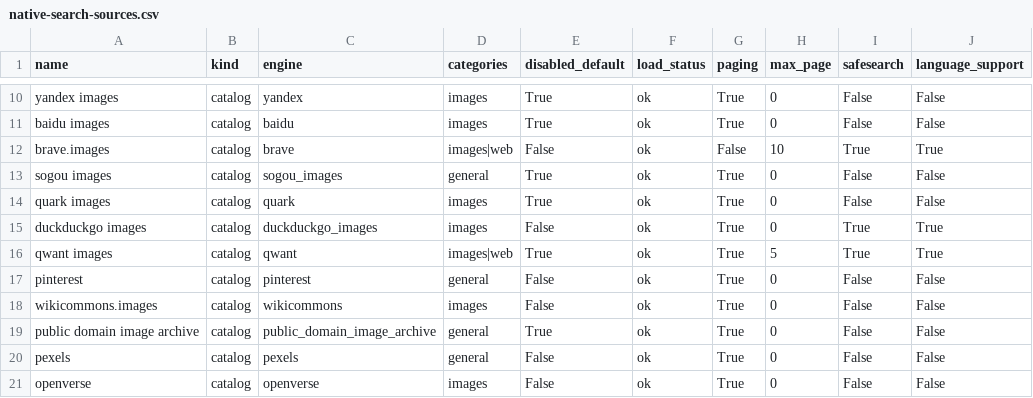
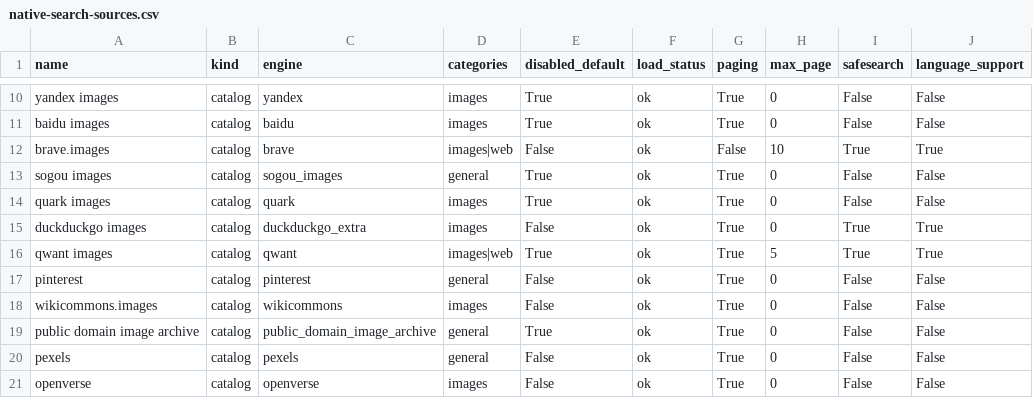
Before and after one commit to vincent9299/demiflow, a CSV file: docs/native-search-sources.csv, drawn as a sheet; only a part is shown, gaps mark what is left out; the diff names each change by its address in the sheet, - before the commit and + after, or states it on an @@ line.

```diff
--- a/docs/native-search-sources.csv
+++ b/docs/native-search-sources.csv
-C15 (engine): duckduckgo_images
+C15 (engine): duckduckgo_extra
```
Also changed, not shown: 11 other files.
